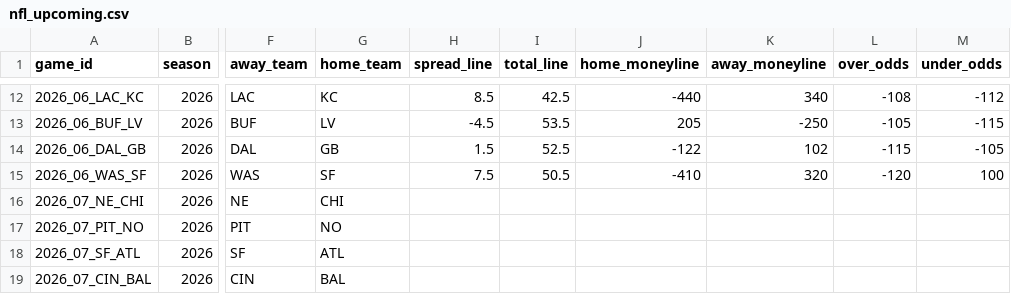
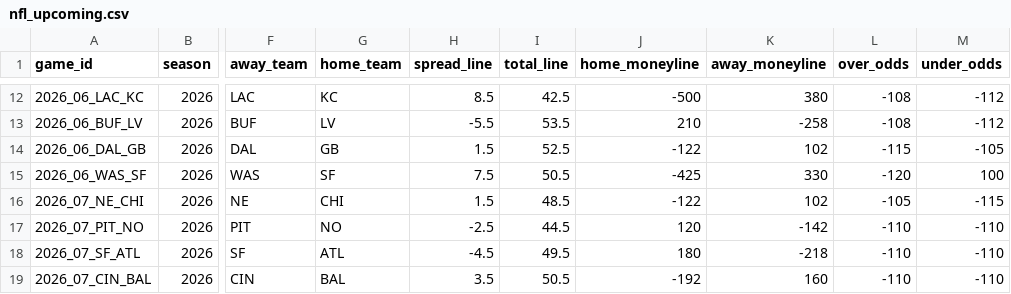
Before and after one commit to georgecharlesworth5-sudo/footystatpack, a CSV file: data/nfl_upcoming.csv, drawn as a sheet; only a part is shown, gaps mark what is left out; the diff covers the shown part only; the diff names each change by its address in the sheet, - before the commit and + after, or states it on an @@ line.

```diff
--- a/data/nfl_upcoming.csv
+++ b/data/nfl_upcoming.csv
-J12 (home_moneyline): -440
+J12 (home_moneyline): -500
-K12 (away_moneyline): 340
+K12 (away_moneyline): 380
-H13 (spread_line): -4.5
+H13 (spread_line): -5.5
-J13 (home_moneyline): 205
+J13 (home_moneyline): 210
-K13 (away_moneyline): -250
+K13 (away_moneyline): -258
-L13 (over_odds): -105
+L13 (over_odds): -108
-M13 (under_odds): -115
+M13 (under_odds): -112
-J15 (home_moneyline): -410
+J15 (home_moneyline): -425
-K15 (away_moneyline): 320
+K15 (away_moneyline): 330
-H16 (spread_line): (empty)
+H16 (spread_line): 1.5
-I16 (total_line): (empty)
+I16 (total_line): 48.5
-J16 (home_moneyline): (empty)
+J16 (home_moneyline): -122
-K16 (away_moneyline): (empty)
+K16 (away_moneyline): 102
-L16 (over_odds): (empty)
+L16 (over_odds): -105
-M16 (under_odds): (empty)
+M16 (under_odds): -115
-H17 (spread_line): (empty)
+H17 (spread_line): -2.5
-I17 (total_line): (empty)
+I17 (total_line): 44.5
-J17 (home_moneyline): (empty)
+J17 (home_moneyline): 120
-K17 (away_moneyline): (empty)
+K17 (away_moneyline): -142
-L17:L19 (over_odds): (empty)
+L17:L19 (over_odds): -110
-M17:M19 (under_odds): (empty)
+M17:M19 (under_odds): -110
-H18 (spread_line): (empty)
+H18 (spread_line): -4.5
-I18 (total_line): (empty)
+I18 (total_line): 49.5
-J18 (home_moneyline): (empty)
+J18 (home_moneyline): 180
-K18 (away_moneyline): (empty)
+K18 (away_moneyline): -218
-H19 (spread_line): (empty)
+H19 (spread_line): 3.5
-I19 (total_line): (empty)
+I19 (total_line): 50.5
-J19 (home_moneyline): (empty)
+J19 (home_moneyline): -192
-K19 (away_moneyline): (empty)
+K19 (away_moneyline): 160
```
Also changed, not shown: 91 edited cells elsewhere in this file, 2 other files.
